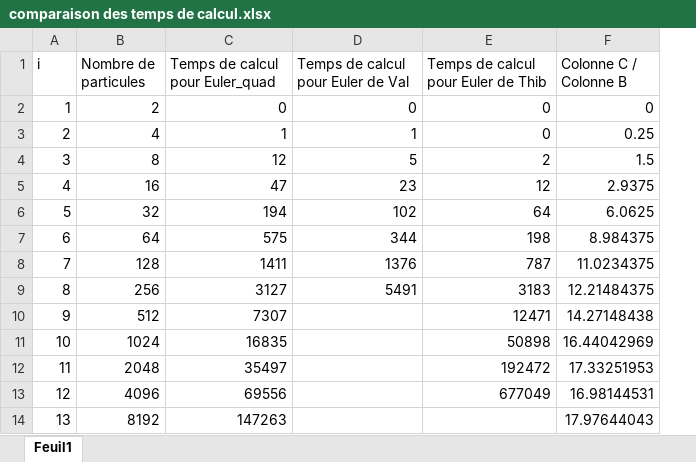
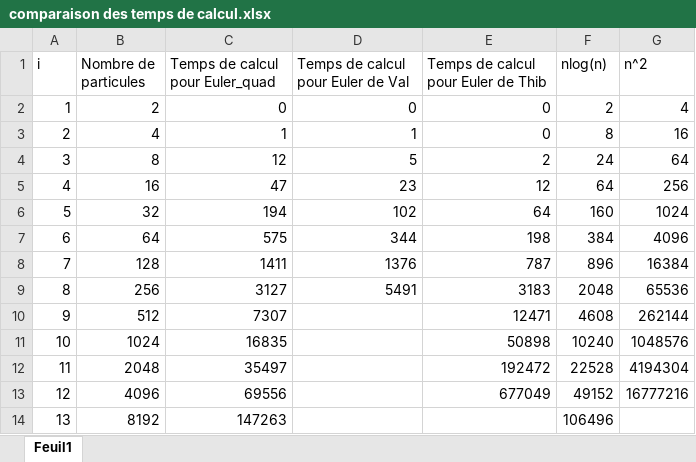
Before and after one commit to Astro-v/SIM202, an Excel workbook: comparaison des temps de calcul.xlsx, sheet Feuil1, drawn as a sheet; values as stored, in another font and other column widths than the file's, no borders; charts and pictures not drawn; removed rows and columns are numbered as before the commit, all else as after; the diff names each change by its address in the sheet, - before the commit and + after, or states it on an @@ line.

Commit message:
calcul temps

```diff
--- a/comparaison des temps de calcul.xlsx (sheet Feuil1)
+++ b/comparaison des temps de calcul.xlsx (sheet Feuil1)
-column F (Colonne C / Colonne B), rows 2-14: 0 | 0.25 | 1.5 | 2.9375 | 6.0625 | 8.984375 | 11.0234375 | 12.21484375 | 14.27148438 | 16.44042969 | 17.33251953 | 16.98144531 | 17.97644043
+column F (nlog(n)), rows 2-14: 2 | 8 | 24 | 64 | 160 | 384 | 896 | 2048 | 4608 | 10240 | 22528 | 49152 | 106496
+column G (n^2), rows 2-13: 4 | 16 | 64 | 256 | 1024 | 4096 | 16384 | 65536 | 262144 | 1048576 | 4194304 | 16777216
```
Also changed, not shown: charts or pictures, 3 other files.
